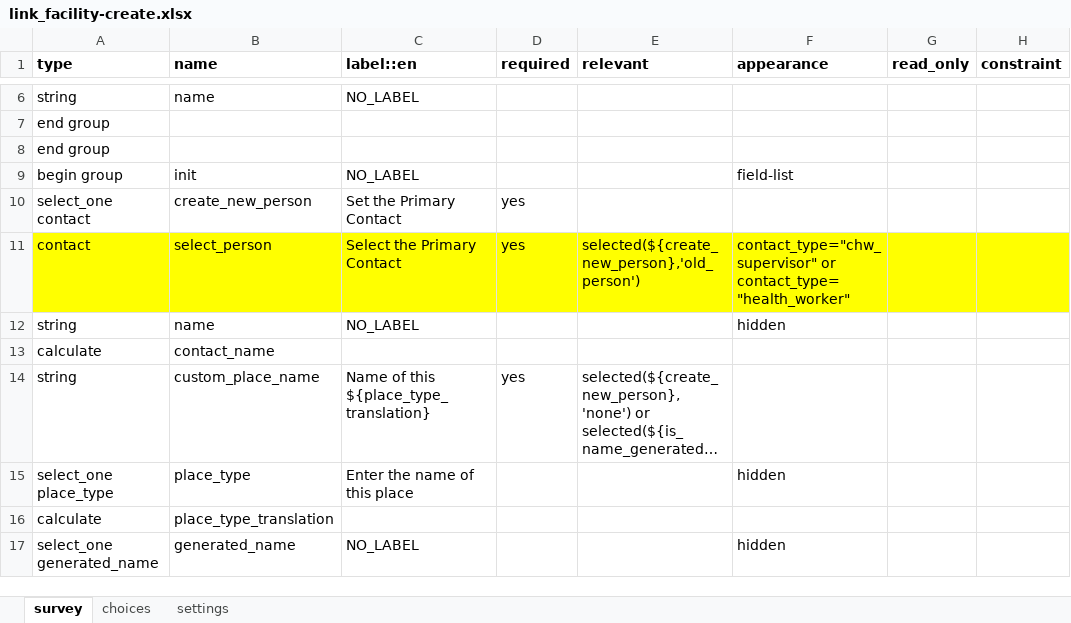
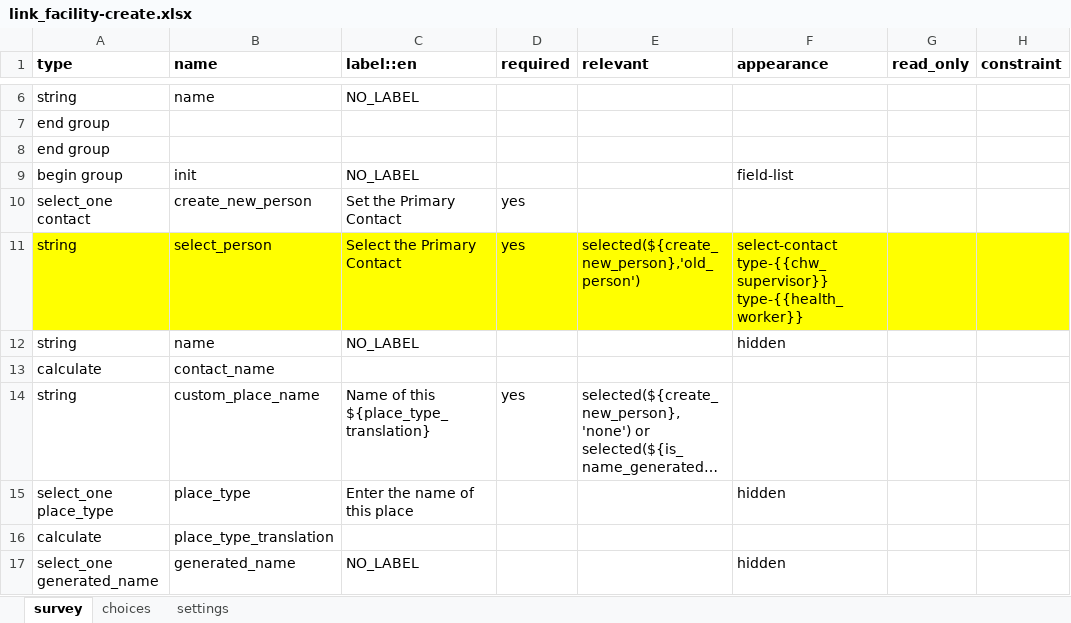
Before and after one commit to oyierp/community-testing-config-test, an Excel workbook: forms/contact/link_facility-create.xlsx, sheet survey, drawn as a sheet; only a part is shown, gaps mark what is left out; long unchanged cells end in …; values as stored, in another font and other column widths than the file's, no borders; conditional formats not drawn; the diff names each change by its address in the sheet, - before the commit and + after, or states it on an @@ line.

Commit message:
Add files via upload

```diff
--- a/forms/contact/link_facility-create.xlsx (sheet survey)
+++ b/forms/contact/link_facility-create.xlsx (sheet survey)
-A11 (type): contact
+A11 (type): string
-F11 (appearance): contact_type="chw_supervisor" or contact_type="health_worker"
+F11 (appearance): select-contact type-{{chw_supervisor}} type-{{health_worker}}
```
Also changed, not shown: sheet settings.
